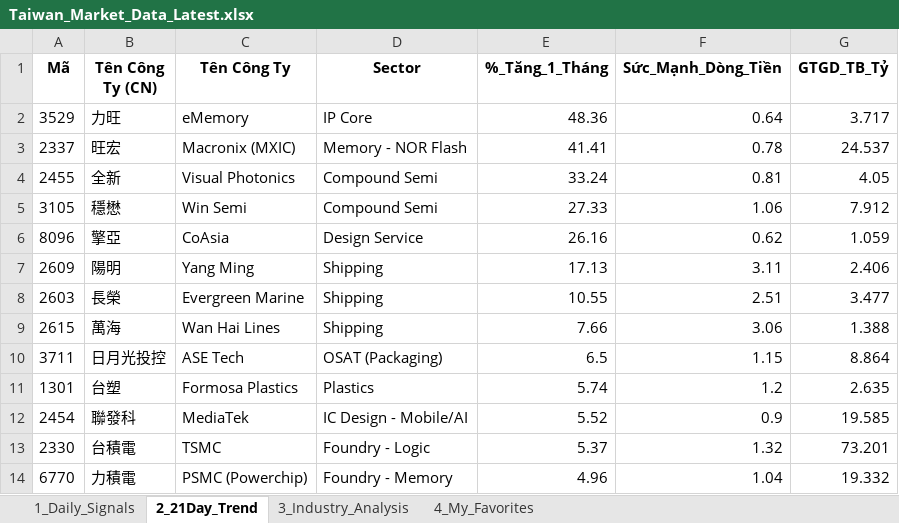
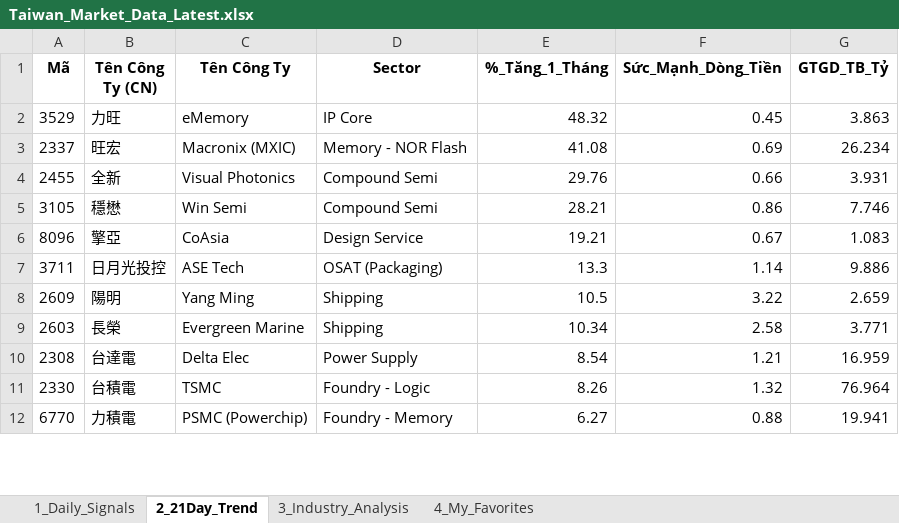
Before and after one commit to chipmoon/dashboard-tw, an Excel workbook: Taiwan_Market_Data_Latest.xlsx, sheet 2_21Day_Trend, drawn as a sheet; only a part is shown; values as stored, in another font and other column widths than the file's, no borders; removed rows and columns are numbered as before the commit, all else as after; the diff covers the shown part only; the diff names each change by its address in the sheet, - before the commit and + after, or states it on an @@ line.

```diff
--- a/Taiwan_Market_Data_Latest.xlsx (sheet 2_21Day_Trend)
+++ b/Taiwan_Market_Data_Latest.xlsx (sheet 2_21Day_Trend)
-E2 (%_Tăng_1_Tháng): 48.36
+E2 (%_Tăng_1_Tháng): 48.32
-F2 (Sức_Mạnh_Dòng_Tiền): 0.64
+F2 (Sức_Mạnh_Dòng_Tiền): 0.45
-G2 (GTGD_TB_Tỷ): 3.717
+G2 (GTGD_TB_Tỷ): 3.863
-E3 (%_Tăng_1_Tháng): 41.41
+E3 (%_Tăng_1_Tháng): 41.08
-F3 (Sức_Mạnh_Dòng_Tiền): 0.78
+F3 (Sức_Mạnh_Dòng_Tiền): 0.69
-G3 (GTGD_TB_Tỷ): 24.537
+G3 (GTGD_TB_Tỷ): 26.234
-E4 (%_Tăng_1_Tháng): 33.24
+E4 (%_Tăng_1_Tháng): 29.76
-F4 (Sức_Mạnh_Dòng_Tiền): 0.81
+F4 (Sức_Mạnh_Dòng_Tiền): 0.66
-G4 (GTGD_TB_Tỷ): 4.05
+G4 (GTGD_TB_Tỷ): 3.931
-E5 (%_Tăng_1_Tháng): 27.33
+E5 (%_Tăng_1_Tháng): 28.21
-F5 (Sức_Mạnh_Dòng_Tiền): 1.06
+F5 (Sức_Mạnh_Dòng_Tiền): 0.86
-G5 (GTGD_TB_Tỷ): 7.912
+G5 (GTGD_TB_Tỷ): 7.746
-E6 (%_Tăng_1_Tháng): 26.16
+E6 (%_Tăng_1_Tháng): 19.21
-F6 (Sức_Mạnh_Dòng_Tiền): 0.62
+F6 (Sức_Mạnh_Dòng_Tiền): 0.67
-G6 (GTGD_TB_Tỷ): 1.059
+G6 (GTGD_TB_Tỷ): 1.083
+row 7: 3711 | 日月光投控 | ASE Tech | OSAT (Packaging) | 13.3 | 1.14 | 9.886
-E8 (%_Tăng_1_Tháng): 17.13
+E8 (%_Tăng_1_Tháng): 10.5
-F8 (Sức_Mạnh_Dòng_Tiền): 3.11
+F8 (Sức_Mạnh_Dòng_Tiền): 3.22
-G8 (GTGD_TB_Tỷ): 2.406
+G8 (GTGD_TB_Tỷ): 2.659
-E9 (%_Tăng_1_Tháng): 10.55
+E9 (%_Tăng_1_Tháng): 10.34
-F9 (Sức_Mạnh_Dòng_Tiền): 2.51
+F9 (Sức_Mạnh_Dòng_Tiền): 2.58
-G9 (GTGD_TB_Tỷ): 3.477
+G9 (GTGD_TB_Tỷ): 3.771
-row 9: 2615 | 萬海 | Wan Hai Lines | Shipping | 7.66 | 3.06 | 1.388
-row 10: 3711 | 日月光投控 | ASE Tech | OSAT (Packaging) | 6.5 | 1.15 | 8.864
-row 11: 1301 | 台塑 | Formosa Plastics | Plastics | 5.74 | 1.2 | 2.635
-row 12: 2454 | 聯發科 | MediaTek | IC Design - Mobile/AI | 5.52 | 0.9 | 19.585
+row 10: 2308 | 台達電 | Delta Elec | Power Supply | 8.54 | 1.21 | 16.959
-E11 (%_Tăng_1_Tháng): 5.37
+E11 (%_Tăng_1_Tháng): 8.26
-G11 (GTGD_TB_Tỷ): 73.201
+G11 (GTGD_TB_Tỷ): 76.964
-E12 (%_Tăng_1_Tháng): 4.96
+E12 (%_Tăng_1_Tháng): 6.27
-F12 (Sức_Mạnh_Dòng_Tiền): 1.04
+F12 (Sức_Mạnh_Dòng_Tiền): 0.88
-G12 (GTGD_TB_Tỷ): 19.332
+G12 (GTGD_TB_Tỷ): 19.941
```
Also changed, not shown: 22 added rows, 20 removed rows and 50 edited cells elsewhere in this sheet, sheet 1_Daily_Signals, sheet 3_Industry_Analysis, sheet 4_My_Favorites.
